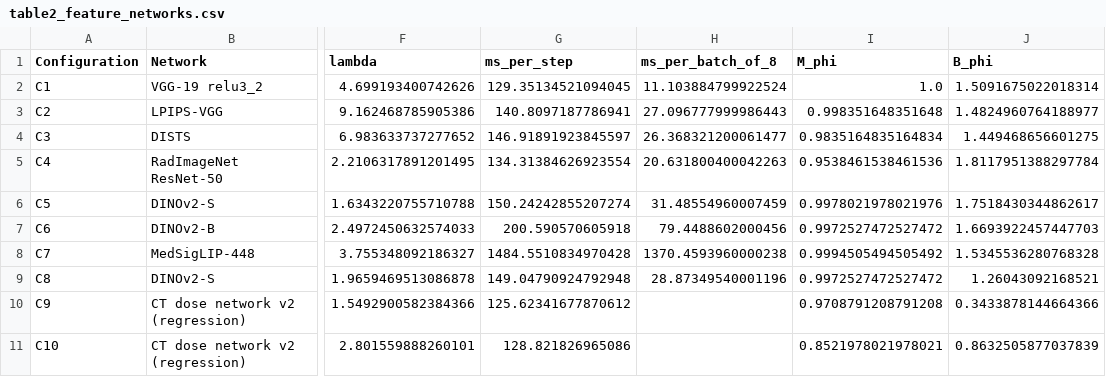
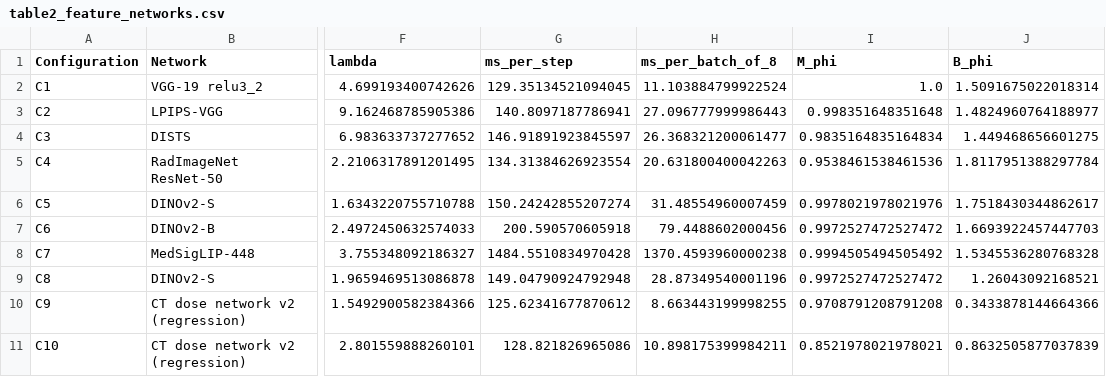
Before and after one commit to UnkindledTwo/perceptual_backbone_ldct, a CSV file: results/table2_feature_networks.csv, drawn as a sheet; only a part is shown, gaps mark what is left out; the diff names each change by its address in the sheet, - before the commit and + after, or states it on an @@ line.

```diff
--- a/results/table2_feature_networks.csv
+++ b/results/table2_feature_networks.csv
-H10 (ms_per_batch_of_8): (empty)
+H10 (ms_per_batch_of_8): 8.663443199998255
-H11 (ms_per_batch_of_8): (empty)
+H11 (ms_per_batch_of_8): 10.898175399984211
```
Also changed, not shown: 17 other files.
